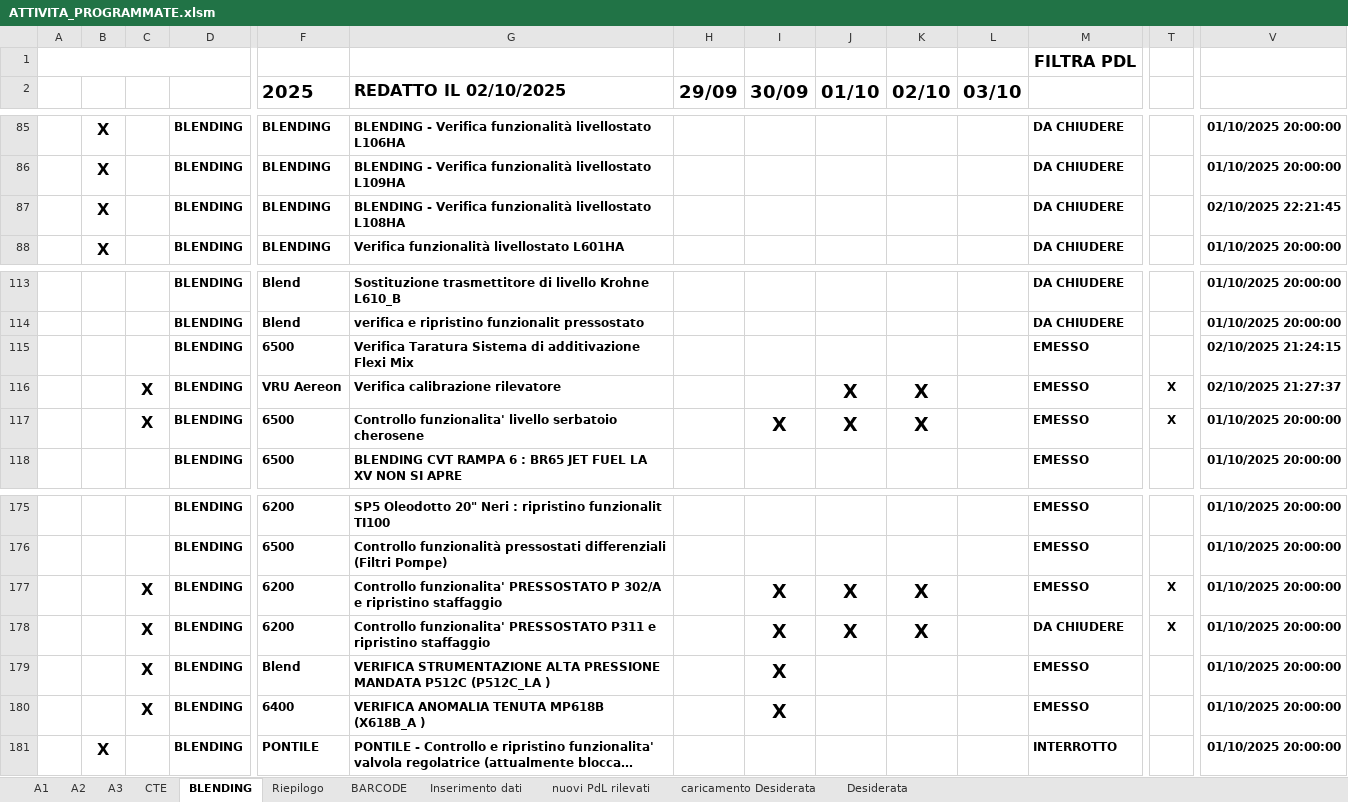
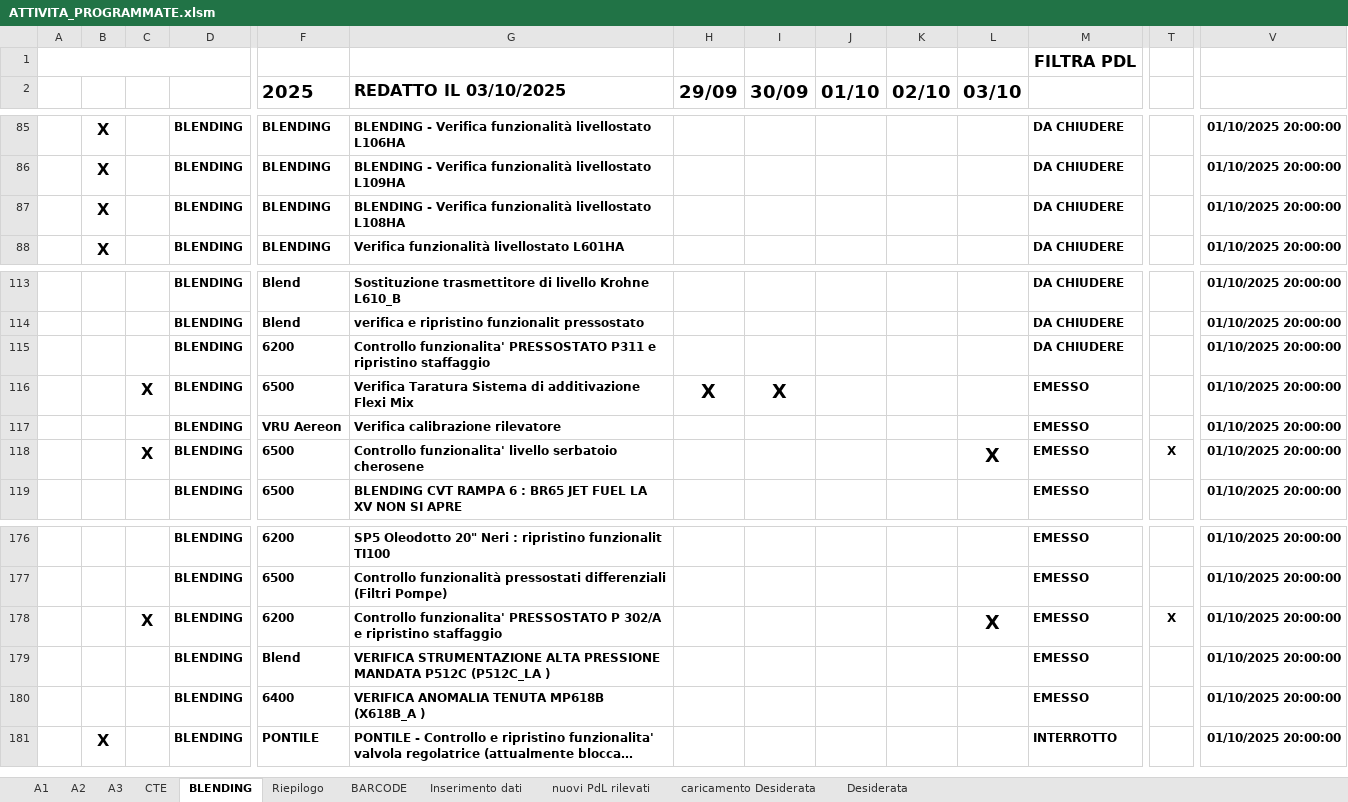
Before and after one commit to gianky00/report-attivita-app, an Excel workbook: ATTIVITA_PROGRAMMATE.xlsm, sheet BLENDING, drawn as a sheet; only a part is shown, gaps mark what is left out; long unchanged cells end in …; values as stored, in another font and other column widths than the file's, no borders; charts and pictures and conditional formats and table styles not drawn; removed rows and columns are numbered as before the commit, all else as after; rows hold the shown columns only; the diff names each change by its address in the sheet, - before the commit and + after, or states it on an @@ line.

```diff
--- a/ATTIVITA_PROGRAMMATE.xlsm (sheet BLENDING)
+++ b/ATTIVITA_PROGRAMMATE.xlsm (sheet BLENDING)
-G2: REDATTO IL 02/10/2025
+G2: REDATTO IL 03/10/2025
-V87: 02/10/2025 22:21:45
+V87: 01/10/2025 20:00:00
+row 115:  |  |  | BLENDING | 6200 | Controllo funzionalita' PRESSOSTATO P311 e ripristino staffaggio |  |  |  |  |  | DA CHIUDERE |  | 01/10/2025 20:00:00
-C116: (empty)
+C116: X
-H116 (29/09): (empty)
+H116 (29/09): X
-I116 (30/09): (empty)
+I116 (30/09): X
-V116: 02/10/2025 21:24:15
+V116: 01/10/2025 20:00:00
-C117: X
+C117: (empty)
-J117:J118 (01/10): X
+J117:J118 (01/10): (empty)
-K117:K118 (02/10): X
+K117:K118 (02/10): (empty)
-T117: X
+T117: (empty)
-V117: 02/10/2025 21:27:37
+V117: 01/10/2025 20:00:00
-I118 (30/09): X
+I118 (30/09): (empty)
-L118 (03/10): (empty)
+L118 (03/10): X
-I178 (30/09): X
+I178 (30/09): (empty)
-J178 (01/10): X
+J178 (01/10): (empty)
-K178 (02/10): X
+K178 (02/10): (empty)
-L178 (03/10): (empty)
+L178 (03/10): X
-row 178:  |  | X | BLENDING | 6200 | Controllo funzionalita' PRESSOSTATO P311 e ripristino staffaggio |  | X | X | X |  | DA CHIUDERE | X | 01/10/2025 20:00:00
-C179:C180: X
+C179:C180: (empty)
-I179:I180 (30/09): X
+I179:I180 (30/09): (empty)
```
Also changed, not shown: sheet Riepilogo, sheet A1, sheet A3, sheet A2, sheet Inserimento dati, sheet CTE, formulas that keep their value, charts or pictures, 5 other files.
